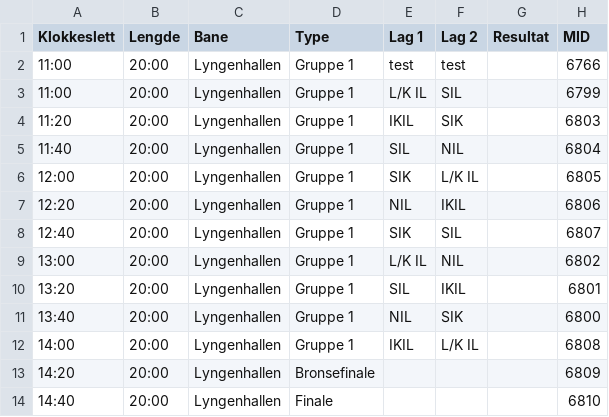
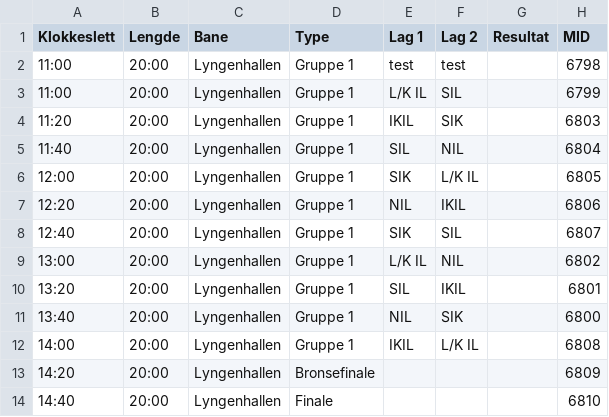
Before and after one commit to areelvestad/Scoreboard_electron, a CSV file: assets/cup/teigencup2025short.csv, drawn as a sheet.

```diff
--- a/assets/cup/teigencup2025short.csv
+++ b/assets/cup/teigencup2025short.csv
@@ -1,3 +1,3 @@
 Klokkeslett,Lengde,Bane,Type,Lag 1,Lag 2,Resultat,MID
-11:00,20:00,Lyngenhallen,Gruppe 1,test,test,,6766
+11:00,20:00,Lyngenhallen,Gruppe 1,test,test,,6798
 11:00,20:00,Lyngenhallen,Gruppe 1,L/K IL,SIL,,6799
```
Also changed, not shown: 1 other file.
